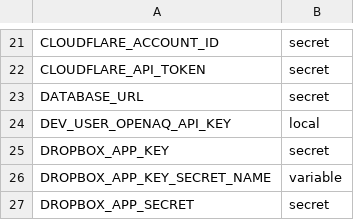
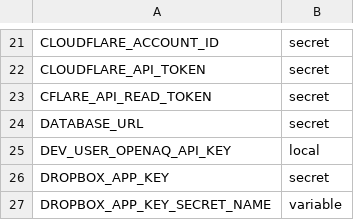
Before and after one commit to ChronicChannel-test/uk-aq-ingest, a CSV file: config/uk_aq_github_env_targets.csv, drawn as a sheet; only a part is shown, gaps mark what is left out; the shorter side is filled out with more unchanged rows.

```diff
--- a/config/uk_aq_github_env_targets.csv
+++ b/config/uk_aq_github_env_targets.csv
@@ -22,2 +22,3 @@ CLOUDFLARE_ACCOUNT_ID,secret
 CLOUDFLARE_API_TOKEN,secret
+CFLARE_API_READ_TOKEN,secret
 DATABASE_URL,secret
```
Also changed, not shown: 2 other files.
